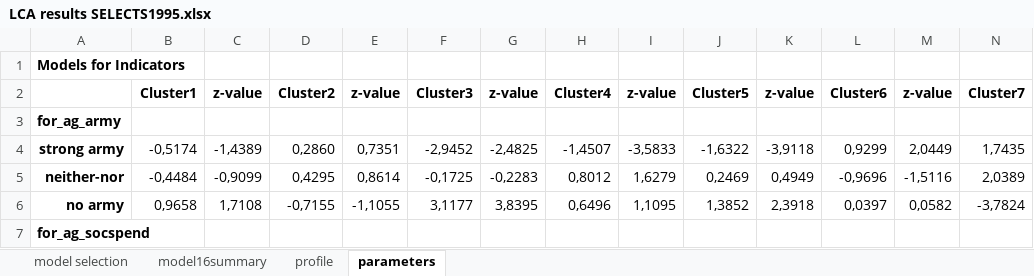
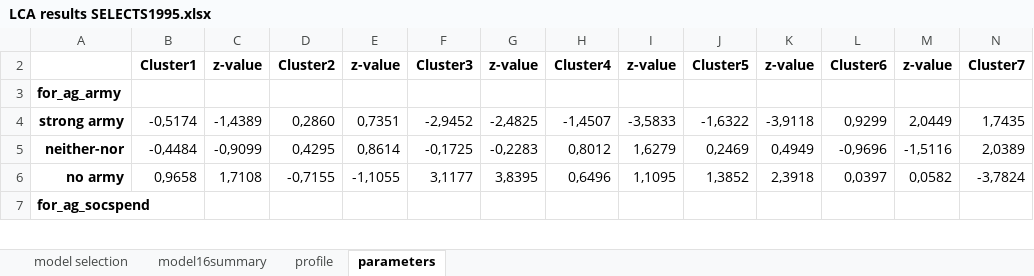
Before and after one commit to Jeylal/master-thesis, an Excel workbook: lca estimations/LCA results SELECTS1995.xlsx, sheet parameters, drawn as a sheet; only a part is shown; values as stored, in another font and other column widths than the file's, no borders; rows hold the shown columns only; the diff names each change by its address in the sheet, - before the commit and + after, or states it on an @@ line.

```diff
--- a/lca estimations/LCA results SELECTS1995.xlsx (sheet parameters)
+++ b/lca estimations/LCA results SELECTS1995.xlsx (sheet parameters)
@@ row 1 hidden: Models for Indicators @@
```
Also changed, not shown: sheet profile, 1 other file.
